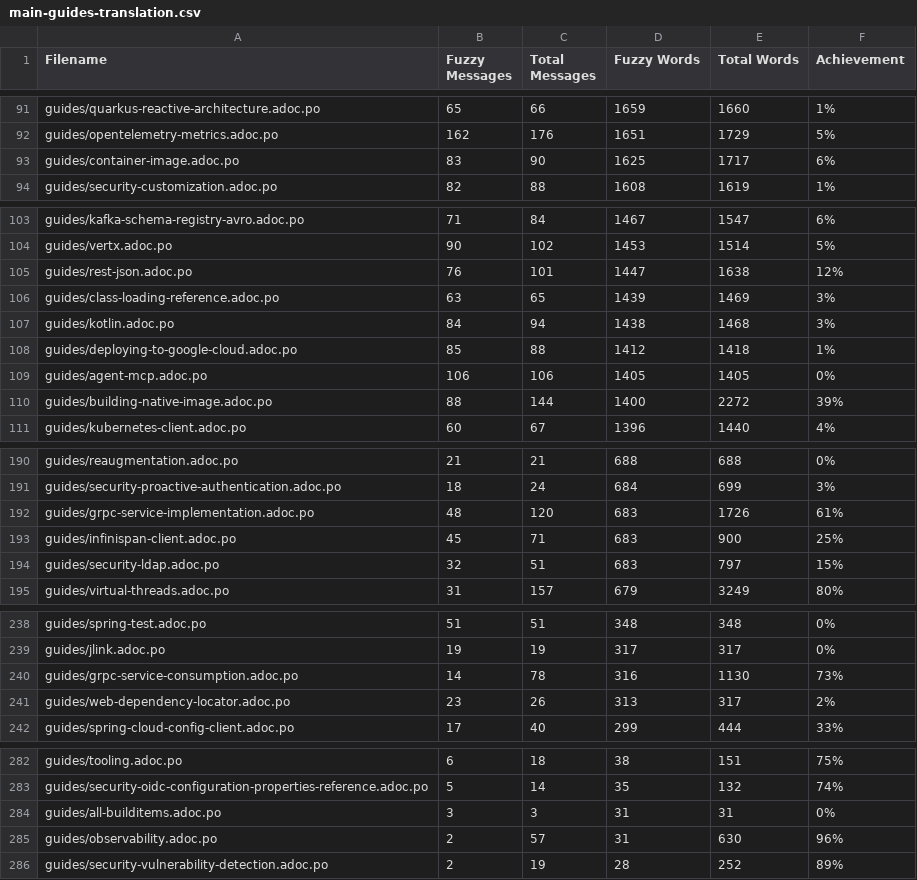
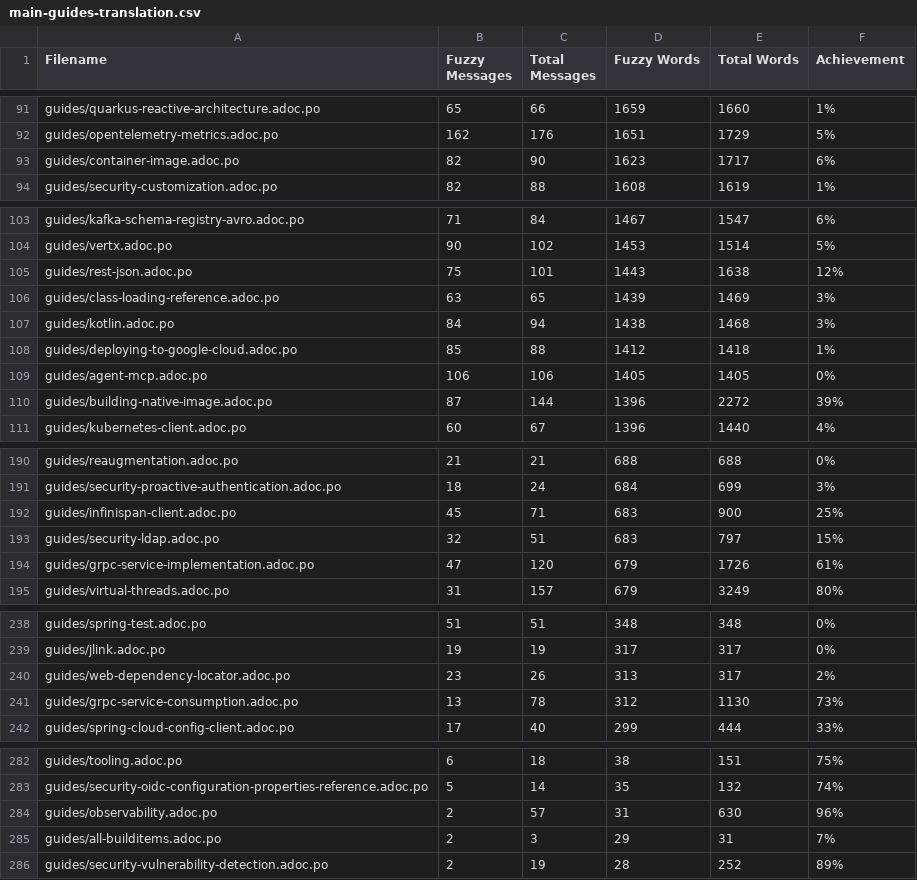
Before and after one commit to Gabrielx47/pt.quarkus.io, a CSV file: l10n/stats/main-guides-translation.csv, drawn as a sheet; only a part is shown, gaps mark what is left out.

```diff
--- a/l10n/stats/main-guides-translation.csv
+++ b/l10n/stats/main-guides-translation.csv
@@ -92,3 +92,3 @@ guides/quarkus-reactive-architecture.adoc.po, 65, 66, 1659, 1660, 1%
 guides/opentelemetry-metrics.adoc.po, 162, 176, 1651, 1729, 5%
-guides/container-image.adoc.po, 83, 90, 1625, 1717, 6%
+guides/container-image.adoc.po, 82, 90, 1623, 1717, 6%
 guides/security-customization.adoc.po, 82, 88, 1608, 1619, 1%
@@ -104,3 +104,3 @@ guides/kafka-schema-registry-avro.adoc.po, 71, 84, 1467, 1547, 6%
 guides/vertx.adoc.po, 90, 102, 1453, 1514, 5%
-guides/rest-json.adoc.po, 76, 101, 1447, 1638, 12%
+guides/rest-json.adoc.po, 75, 101, 1443, 1638, 12%
 guides/class-loading-reference.adoc.po, 63, 65, 1439, 1469, 3%
@@ -109,3 +109,3 @@ guides/deploying-to-google-cloud.adoc.po, 85, 88, 1412, 1418, 1%
 guides/agent-mcp.adoc.po, 106, 106, 1405, 1405, 0%
-guides/building-native-image.adoc.po, 88, 144, 1400, 2272, 39%
+guides/building-native-image.adoc.po, 87, 144, 1396, 2272, 39%
 guides/kubernetes-client.adoc.po, 60, 67, 1396, 1440, 4%
@@ -191,5 +191,5 @@ guides/reaugmentation.adoc.po, 21, 21, 688, 688, 0%
 guides/security-proactive-authentication.adoc.po, 18, 24, 684, 699, 3%
-guides/grpc-service-implementation.adoc.po, 48, 120, 683, 1726, 61%
 guides/infinispan-client.adoc.po, 45, 71, 683, 900, 25%
 guides/security-ldap.adoc.po, 32, 51, 683, 797, 15%
+guides/grpc-service-implementation.adoc.po, 47, 120, 679, 1726, 61%
 guides/virtual-threads.adoc.po, 31, 157, 679, 3249, 80%
@@ -239,4 +239,4 @@ guides/spring-test.adoc.po, 51, 51, 348, 348, 0%
 guides/jlink.adoc.po, 19, 19, 317, 317, 0%
-guides/grpc-service-consumption.adoc.po, 14, 78, 316, 1130, 73%
 guides/web-dependency-locator.adoc.po, 23, 26, 313, 317, 2%
+guides/grpc-service-consumption.adoc.po, 13, 78, 312, 1130, 73%
 guides/spring-cloud-config-client.adoc.po, 17, 40, 299, 444, 33%
@@ -283,4 +283,4 @@ guides/tooling.adoc.po, 6, 18, 38, 151, 75%
 guides/security-oidc-configuration-properties-reference.adoc.po, 5, 14, 35, 132, 74%
-guides/all-builditems.adoc.po, 3, 3, 31, 31, 0%
 guides/observability.adoc.po, 2, 57, 31, 630, 96%
+guides/all-builditems.adoc.po, 2, 3, 29, 31, 7%
 guides/security-vulnerability-detection.adoc.po, 2, 19, 28, 252, 89%
```
Also changed, not shown: l10n/stats/misc-translation.csv.
